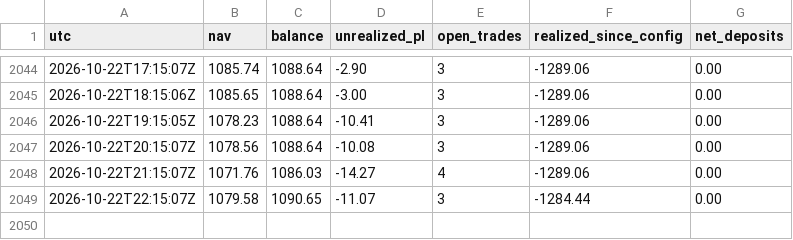
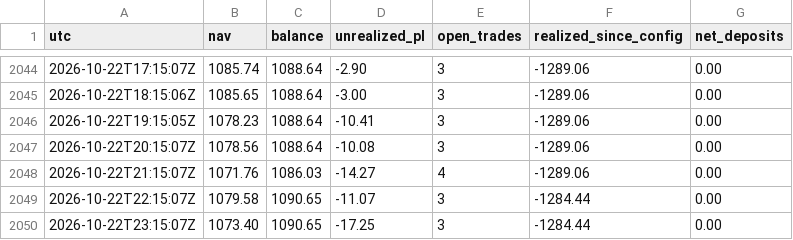
Before and after one commit to BrockStar3540/mr-scrooge-v6, a CSV file: livelog/equity.csv, drawn as a sheet; only a part is shown, gaps mark what is left out; the diff names each change by its address in the sheet, - before the commit and + after, or states it on an @@ line.

```diff
--- a/livelog/equity.csv
+++ b/livelog/equity.csv
+row 2050: 2026-10-22T23:15:07Z | 1073.40 | 1090.65 | -17.25 | 3 | -1284.44 | 0.00
```
Also changed, not shown: 2 other files.
